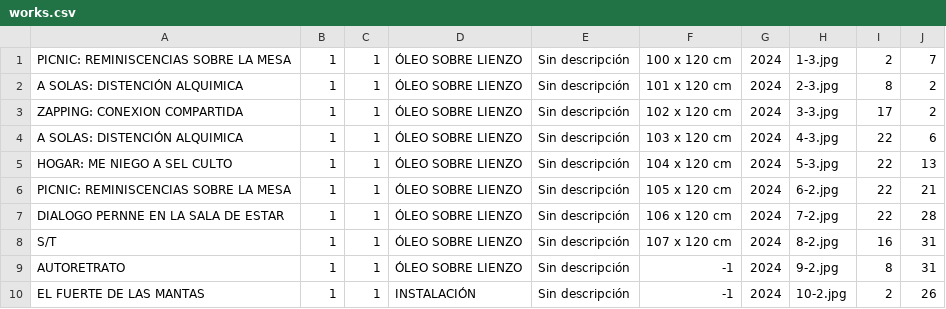
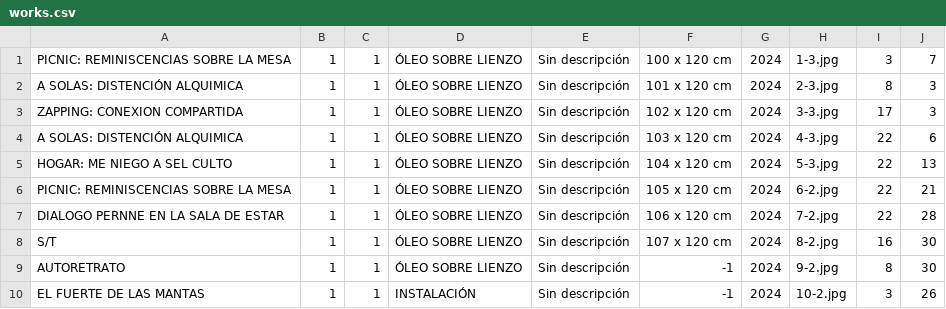
Before and after one commit to atipaq/cc-unsa, a CSV file: app/src/main/assets/works.csv, drawn as a sheet.

```diff
--- a/app/src/main/assets/works.csv
+++ b/app/src/main/assets/works.csv
@@ -1,4 +1,4 @@
-PICNIC: REMINISCENCIAS SOBRE LA MESA,1,1,ÓLEO SOBRE LIENZO,Sin descripción,100 x 120 cm,2024,1-3.jpg,2,7
-A SOLAS: DISTENCIÓN ALQUIMICA,1,1,ÓLEO SOBRE LIENZO,Sin descripción,101 x 120 cm,2024,2-3.jpg,8,2
-ZAPPING: CONEXION COMPARTIDA,1,1,ÓLEO SOBRE LIENZO,Sin descripción,102 x 120 cm,2024,3-3.jpg,17,2
+PICNIC: REMINISCENCIAS SOBRE LA MESA,1,1,ÓLEO SOBRE LIENZO,Sin descripción,100 x 120 cm,2024,1-3.jpg,3,7
+A SOLAS: DISTENCIÓN ALQUIMICA,1,1,ÓLEO SOBRE LIENZO,Sin descripción,101 x 120 cm,2024,2-3.jpg,8,3
+ZAPPING: CONEXION COMPARTIDA,1,1,ÓLEO SOBRE LIENZO,Sin descripción,102 x 120 cm,2024,3-3.jpg,17,3
 A SOLAS: DISTENCIÓN ALQUIMICA,1,1,ÓLEO SOBRE LIENZO,Sin descripción,103 x 120 cm,2024,4-3.jpg,22,6
@@ -7,4 +7,4 @@ PICNIC: REMINISCENCIAS SOBRE LA MESA,1,1,ÓLEO SOBRE LIENZO,Sin descripción,105
 DIALOGO PERNNE EN LA SALA DE ESTAR,1,1,ÓLEO SOBRE LIENZO,Sin descripción,106 x 120 cm,2024,7-2.jpg,22,28
-S/T,1,1,ÓLEO SOBRE LIENZO,Sin descripción,107 x 120 cm,2024,8-2.jpg,16,31
-AUTORETRATO,1,1,ÓLEO SOBRE LIENZO,Sin descripción,-1,2024,9-2.jpg,8,31
-EL FUERTE DE LAS MANTAS,1,1,INSTALACIÓN,Sin descripción,-1,2024,10-2.jpg,2,26
+S/T,1,1,ÓLEO SOBRE LIENZO,Sin descripción,107 x 120 cm,2024,8-2.jpg,16,30
+AUTORETRATO,1,1,ÓLEO SOBRE LIENZO,Sin descripción,-1,2024,9-2.jpg,8,30
+EL FUERTE DE LAS MANTAS,1,1,INSTALACIÓN,Sin descripción,-1,2024,10-2.jpg,3,26
```
Also changed, not shown: 7 other files.
